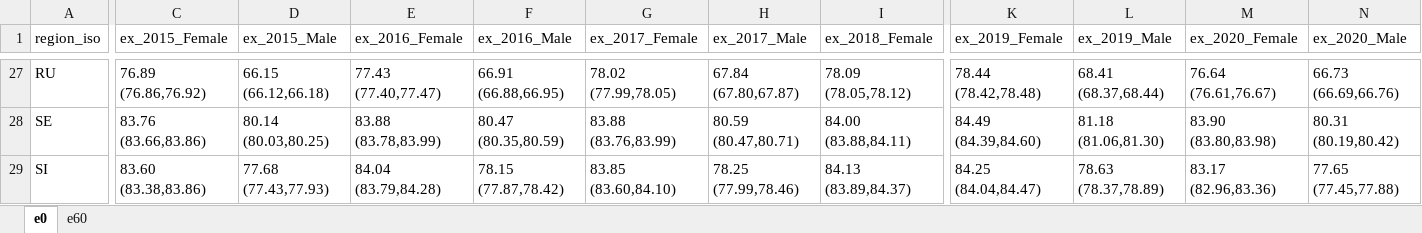
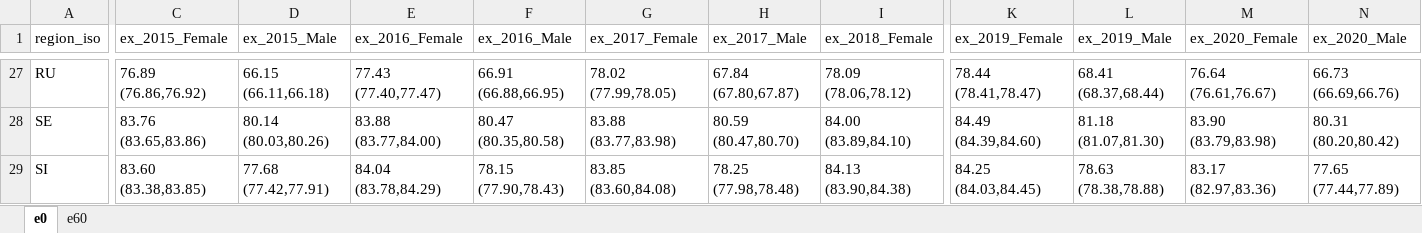
Before and after one commit to OxfordDemSci/ex2020, an Excel workbook: out/tab_ex_diff.xlsx, sheet e0, drawn as a sheet; only a part is shown, gaps mark what is left out; values as stored, in another font and other column widths than the file's, no borders; the diff covers the shown part only; the diff names each change by its address in the sheet, - before the commit and + after, or states it on an @@ line.

```diff
--- a/out/tab_ex_diff.xlsx (sheet e0)
+++ b/out/tab_ex_diff.xlsx (sheet e0)
-D27 (ex_2015_Male): 66.15 (66.12,66.18)
+D27 (ex_2015_Male): 66.15 (66.11,66.18)
-I27 (ex_2018_Female): 78.09 (78.05,78.12)
+I27 (ex_2018_Female): 78.09 (78.06,78.12)
-K27 (ex_2019_Female): 78.44 (78.42,78.48)
+K27 (ex_2019_Female): 78.44 (78.41,78.47)
-C28 (ex_2015_Female): 83.76 (83.66,83.86)
+C28 (ex_2015_Female): 83.76 (83.65,83.86)
-D28 (ex_2015_Male): 80.14 (80.03,80.25)
+D28 (ex_2015_Male): 80.14 (80.03,80.26)
-E28 (ex_2016_Female): 83.88 (83.78,83.99)
+E28 (ex_2016_Female): 83.88 (83.77,84.00)
-F28 (ex_2016_Male): 80.47 (80.35,80.59)
+F28 (ex_2016_Male): 80.47 (80.35,80.58)
-G28 (ex_2017_Female): 83.88 (83.76,83.99)
+G28 (ex_2017_Female): 83.88 (83.77,83.98)
-H28 (ex_2017_Male): 80.59 (80.47,80.71)
+H28 (ex_2017_Male): 80.59 (80.47,80.70)
-I28 (ex_2018_Female): 84.00 (83.88,84.11)
+I28 (ex_2018_Female): 84.00 (83.89,84.10)
-L28 (ex_2019_Male): 81.18 (81.06,81.30)
+L28 (ex_2019_Male): 81.18 (81.07,81.30)
-M28 (ex_2020_Female): 83.90 (83.80,83.98)
+M28 (ex_2020_Female): 83.90 (83.79,83.98)
-N28 (ex_2020_Male): 80.31 (80.19,80.42)
+N28 (ex_2020_Male): 80.31 (80.20,80.42)
-C29 (ex_2015_Female): 83.60 (83.38,83.86)
+C29 (ex_2015_Female): 83.60 (83.38,83.85)
-D29 (ex_2015_Male): 77.68 (77.43,77.93)
+D29 (ex_2015_Male): 77.68 (77.42,77.91)
-E29 (ex_2016_Female): 84.04 (83.79,84.28)
+E29 (ex_2016_Female): 84.04 (83.78,84.29)
-F29 (ex_2016_Male): 78.15 (77.87,78.42)
+F29 (ex_2016_Male): 78.15 (77.90,78.43)
-G29 (ex_2017_Female): 83.85 (83.60,84.10)
+G29 (ex_2017_Female): 83.85 (83.60,84.08)
-H29 (ex_2017_Male): 78.25 (77.99,78.46)
+H29 (ex_2017_Male): 78.25 (77.98,78.48)
-I29 (ex_2018_Female): 84.13 (83.89,84.37)
+I29 (ex_2018_Female): 84.13 (83.90,84.38)
-K29 (ex_2019_Female): 84.25 (84.04,84.47)
+K29 (ex_2019_Female): 84.25 (84.03,84.45)
-L29 (ex_2019_Male): 78.63 (78.37,78.89)
+L29 (ex_2019_Male): 78.63 (78.38,78.88)
-M29 (ex_2020_Female): 83.17 (82.96,83.36)
+M29 (ex_2020_Female): 83.17 (82.97,83.36)
-N29 (ex_2020_Male): 77.65 (77.45,77.88)
+N29 (ex_2020_Male): 77.65 (77.44,77.89)
```
Also changed, not shown: 110 edited cells elsewhere in this sheet, sheet e60, 59 other files.
